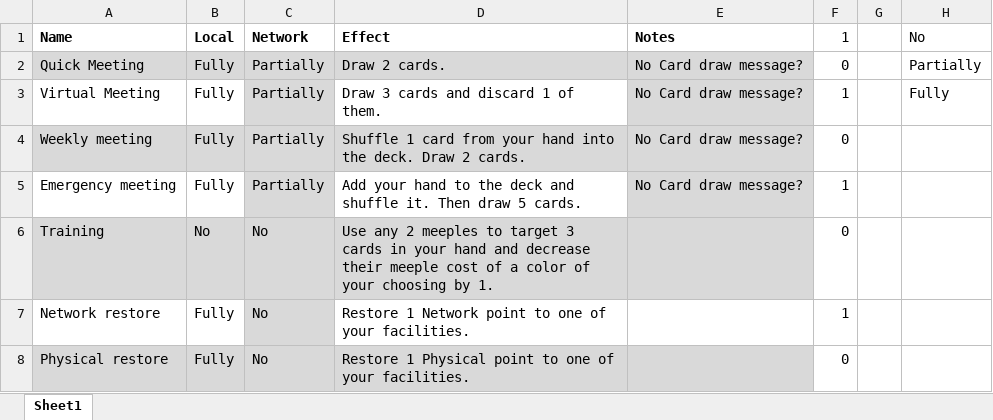
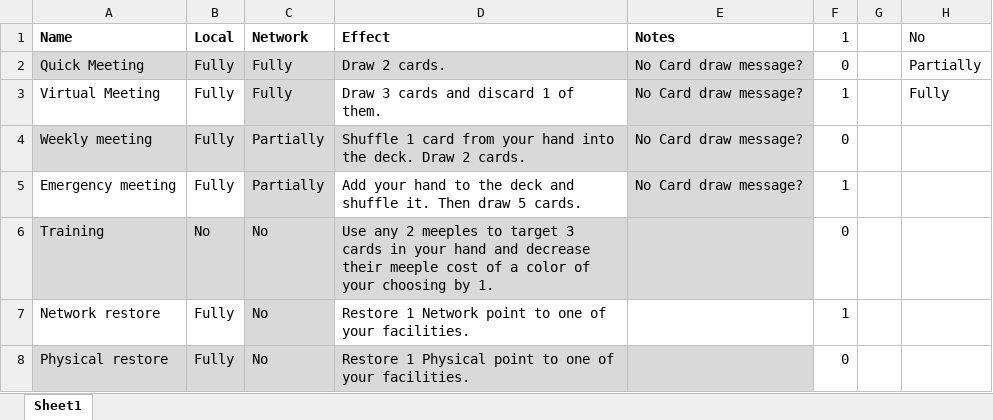
Before and after one commit to profjdbayliss/RIT-Resilience-Game, an Excel workbook: CardCheckOff.xlsx, sheet Sheet1, drawn as a sheet; only a part is shown; values as stored, in another font and other column widths than the file's, no borders; conditional formats not drawn; the diff names each change by its address in the sheet, - before the commit and + after, or states it on an @@ line.

Commit message:
organize card player cause i kept losing functions

```diff
--- a/CardCheckOff.xlsx (sheet Sheet1)
+++ b/CardCheckOff.xlsx (sheet Sheet1)
-C2:C3 (Network): Partially
+C2:C3 (Network): Fully
```
Also changed, not shown: 2 other files.
